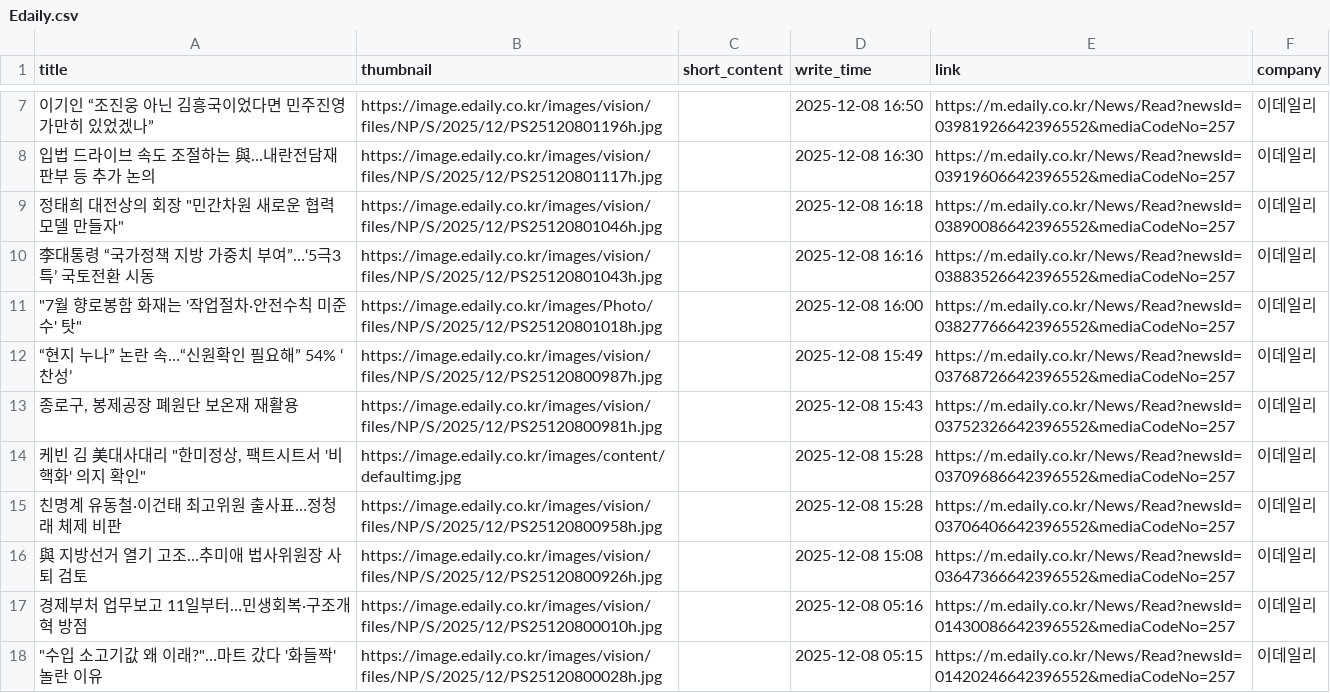
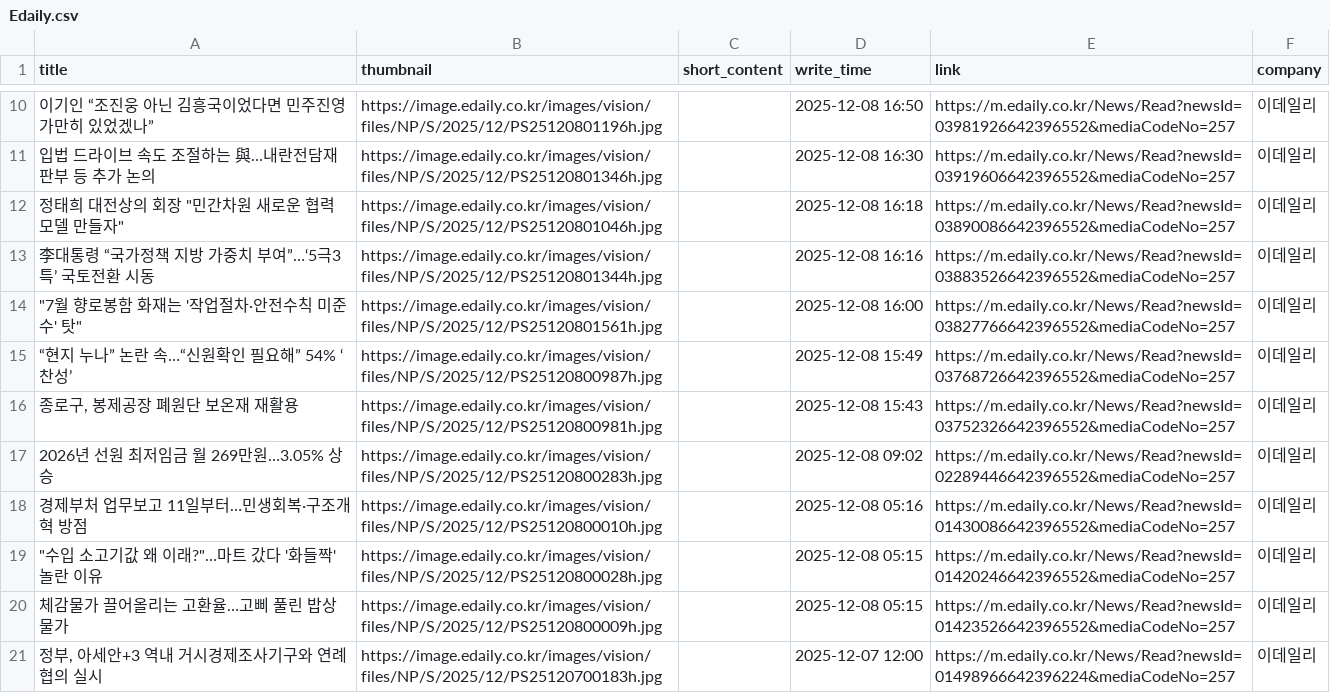
Before and after one commit to Leehyeongseok010802/Python_TWC, a CSV file: Completed_csv/Edaily.csv, drawn as a sheet; only a part is shown, gaps mark what is left out; the shorter side is filled out with more unchanged rows; the diff covers the shown part only.

```diff
--- a/Completed_csv/Edaily.csv
+++ b/Completed_csv/Edaily.csv
@@ -7,11 +10,9 @@
 이기인 “조진웅 아닌 김흥국이었다면 민주진영 가만히 있었겠나”,https://image.edaily.co.kr/images/vision/files/NP/S/2025/12/PS25120801196h.jpg,,2025-12-08 16:50,https://m.edaily.co.kr/News/Read?newsId=03981926642396552&mediaCodeNo=257,이데일리
-입법 드라이브 속도 조절하는 與…내란전담재판부 등 추가 논의,https://image.edaily.co.kr/images/vision/files/NP/S/2025/12/PS25120801117h.jpg,,2025-12-08 16:30,https://m.edaily.co.kr/News/Read?newsId=03919606642396552&mediaCodeNo=257,이데일리
+입법 드라이브 속도 조절하는 與…내란전담재판부 등 추가 논의,https://image.edaily.co.kr/images/vision/files/NP/S/2025/12/PS25120801346h.jpg,,2025-12-08 16:30,https://m.edaily.co.kr/News/Read?newsId=03919606642396552&mediaCodeNo=257,이데일리
 "정태희 대전상의 회장 ""민간차원 새로운 협력 모델 만들자""",https://image.edaily.co.kr/images/vision/files/NP/S/2025/12/PS25120801046h.jpg,,2025-12-08 16:18,https://m.edaily.co.kr/News/Read?newsId=03890086642396552&mediaCodeNo=257,이데일리
-李대통령 “국가정책 지방 가중치 부여”…‘5극3특’ 국토전환 시동,https://image.edaily.co.kr/images/vision/files/NP/S/2025/12/PS25120801043h.jpg,,2025-12-08 16:16,https://m.edaily.co.kr/News/Read?newsId=03883526642396552&mediaCodeNo=257,이데일리
-"""7월 향로봉함 화재는 '작업절차·안전수칙 미준수' 탓""",https://image.edaily.co.kr/images/Photo/files/NP/S/2025/12/PS25120801018h.jpg,,2025-12-08 16:00,https://m.edaily.co.kr/News/Read?newsId=03827766642396552&mediaCodeNo=257,이데일리
+李대통령 “국가정책 지방 가중치 부여”…‘5극3특’ 국토전환 시동,https://image.edaily.co.kr/images/vision/files/NP/S/2025/12/PS25120801344h.jpg,,2025-12-08 16:16,https://m.edaily.co.kr/News/Read?newsId=03883526642396552&mediaCodeNo=257,이데일리
+"""7월 향로봉함 화재는 '작업절차·안전수칙 미준수' 탓""",https://image.edaily.co.kr/images/vision/files/NP/S/2025/12/PS25120801561h.jpg,,2025-12-08 16:00,https://m.edaily.co.kr/News/Read?newsId=03827766642396552&mediaCodeNo=257,이데일리
 “현지 누나” 논란 속…“신원확인 필요해” 54% ‘찬성’,https://image.edaily.co.kr/images/vision/files/NP/S/2025/12/PS25120800987h.jpg,,2025-12-08 15:49,https://m.edaily.co.kr/News/Read?newsId=03768726642396552&mediaCodeNo=257,이데일리
 "종로구, 봉제공장 폐원단 보온재 재활용",https://image.edaily.co.kr/images/vision/files/NP/S/2025/12/PS25120800981h.jpg,,2025-12-08 15:43,https://m.edaily.co.kr/News/Read?newsId=03752326642396552&mediaCodeNo=257,이데일리
-"케빈 김 美대사대리 ""한미정상, 팩트시트서 '비핵화' 의지 확인""",https://image.edaily.co.kr/images/content/defaultimg.jpg,,2025-12-08 15:28,https://m.edaily.co.kr/News/Read?newsId=03709686642396552&mediaCodeNo=257,이데일리
-친명계 유동철·이건태 최고위원 출사표…정청래 체제 비판,https://image.edaily.co.kr/images/vision/files/NP/S/2025/12/PS25120800958h.jpg,,2025-12-08 15:28,https://m.edaily.co.kr/News/Read?newsId=03706406642396552&mediaCodeNo=257,이데일리
-與 지방선거 열기 고조…추미애 법사위원장 사퇴 검토,https://image.edaily.co.kr/images/vision/files/NP/S/2025/12/PS25120800926h.jpg,,2025-12-08 15:08,https://m.edaily.co.kr/News/Read?newsId=03647366642396552&mediaCodeNo=257,이데일리
+2026년 선원 최저임금 월 269만원…3.05% 상승,https://image.edaily.co.kr/images/vision/files/NP/S/2025/12/PS25120800283h.jpg,,2025-12-08 09:02,https://m.edaily.co.kr/News/Read?newsId=02289446642396552&mediaCodeNo=257,이데일리
 경제부처 업무보고 11일부터…민생회복·구조개혁 방점,https://image.edaily.co.kr/images/vision/files/NP/S/2025/12/PS25120800010h.jpg,,2025-12-08 05:16,https://m.edaily.co.kr/News/Read?newsId=01430086642396552&mediaCodeNo=257,이데일리
```
Also changed, not shown: 6 added rows, 8 removed rows and 43 edited cells elsewhere in this file, Completed_csv/HangookGyeongJae.csv, Completed_csv/MailGyeongJae.csv, 13 other files.
